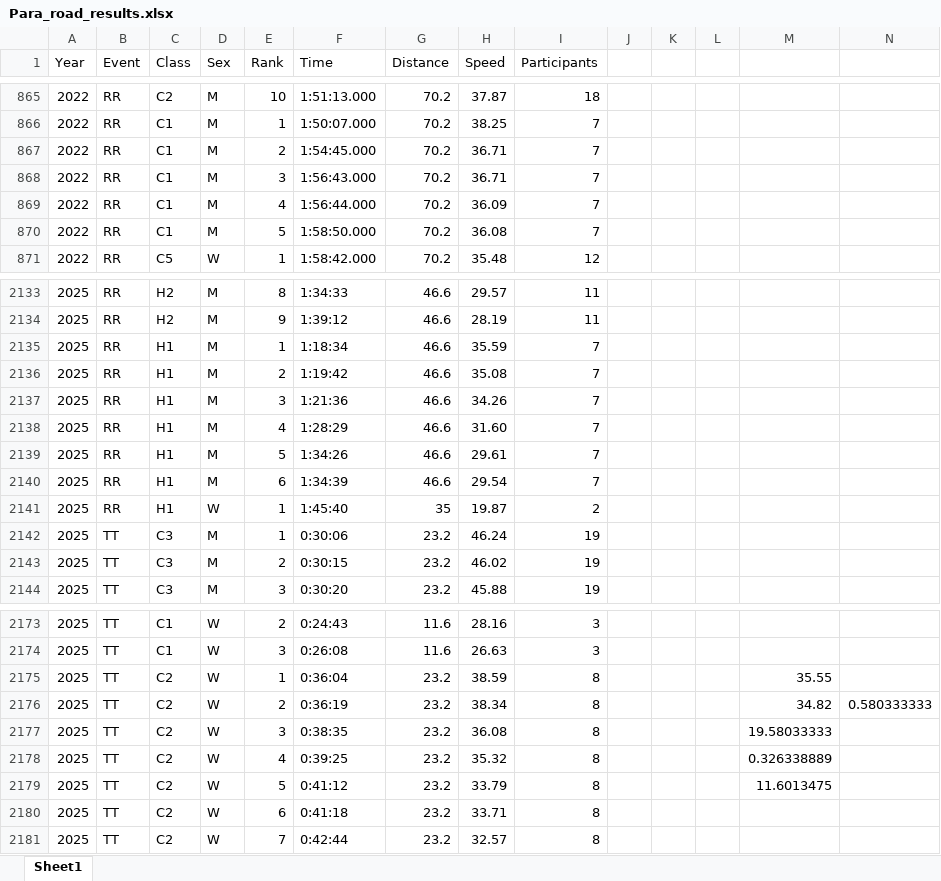
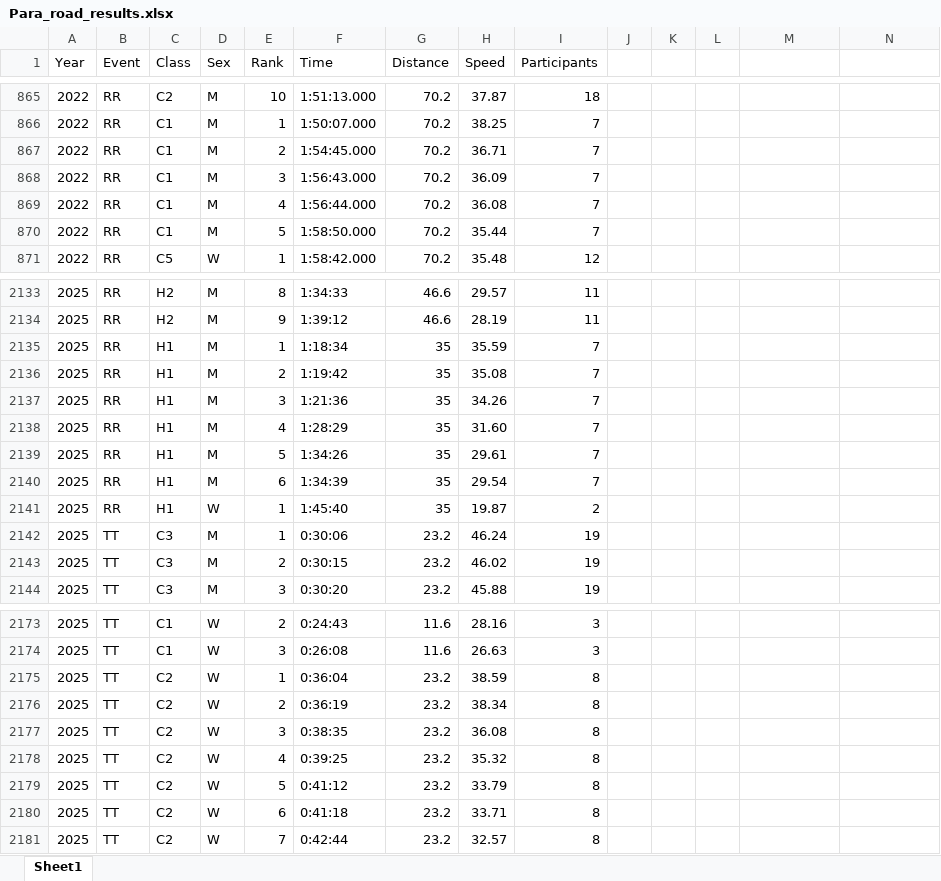
Before and after one commit to Bremz09/CNZPD, an Excel workbook: pages/Para data/Para_road_results.xlsx, sheet Sheet1, drawn as a sheet; only a part is shown, gaps mark what is left out; values as stored, in another font and other column widths than the file's, no cell formats; charts and pictures and conditional formats and table styles not drawn; the diff names each change by its address in the sheet, - before the commit and + after, or states it on an @@ line.

Commit message:
more updates to para road results

```diff
--- a/pages/Para data/Para_road_results.xlsx (sheet Sheet1)
+++ b/pages/Para data/Para_road_results.xlsx (sheet Sheet1)
-H868 (Speed): 36.71
+H868 (Speed): 36.09
-H869 (Speed): 36.09
+H869 (Speed): 36.08
-H870 (Speed): 36.08
+H870 (Speed): 35.44
-G2135:G2140 (Distance): 46.6
+G2135:G2140 (Distance): 35
-M2175: 35.55
+M2175: (empty)
-M2176: 34.82
+M2176: (empty)
-N2176: 0.580333333
+N2176: (empty)
-M2177: 19.58033333
+M2177: (empty)
-M2178: 0.326338889
+M2178: (empty)
-M2179: 11.6013475
+M2179: (empty)
```
Also changed, not shown: cell formats, charts or pictures.
